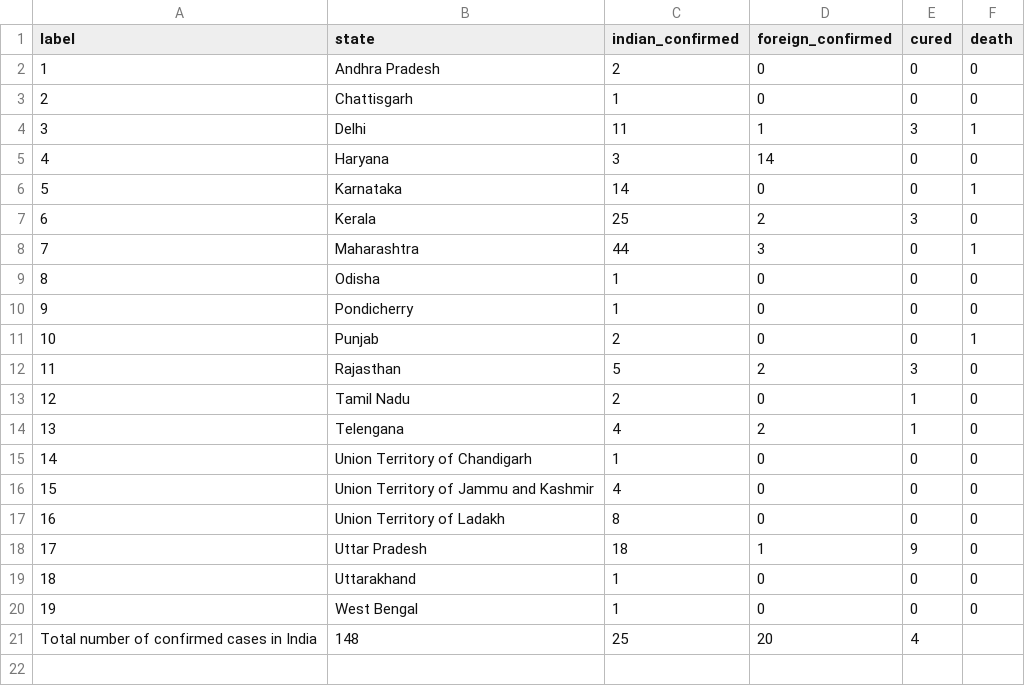
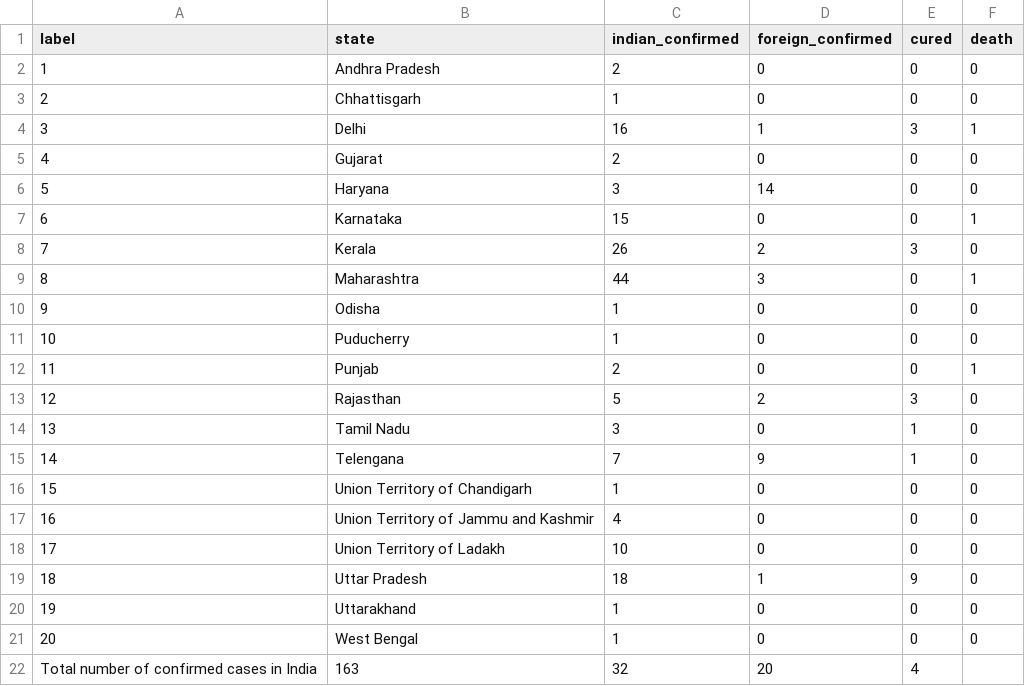
Before and after one commit to arjkashyap/PyTaskMaster, a CSV file: COVID-19-Tracker/data/20-03-2020.csv, drawn as a sheet; addresses are those after the commit; the diff names each change by its address in the sheet, - before the commit and + after, or states it on an @@ line.

```diff
--- a/COVID-19-Tracker/data/20-03-2020.csv
+++ b/COVID-19-Tracker/data/20-03-2020.csv
-B3 (state): Chattisgarh
+B3 (state): Chhattisgarh
-C4 (indian_confirmed): 11
+C4 (indian_confirmed): 16
+row 5: 4 | Gujarat | 2 | 0 | 0 | 0
@@ column A (label) renumbered between rows 6 and 21 @@
-C7 (indian_confirmed): 14
+C7 (indian_confirmed): 15
-C8 (indian_confirmed): 25
+C8 (indian_confirmed): 26
-B11 (state): Pondicherry
+B11 (state): Puducherry
-C14 (indian_confirmed): 2
+C14 (indian_confirmed): 3
-C15 (indian_confirmed): 4
+C15 (indian_confirmed): 7
-D15 (foreign_confirmed): 2
+D15 (foreign_confirmed): 9
-C18 (indian_confirmed): 8
+C18 (indian_confirmed): 10
-B22 (state): 148
+B22 (state): 163
-C22 (indian_confirmed): 25
+C22 (indian_confirmed): 32
```
Also changed, not shown: 3 other files.
